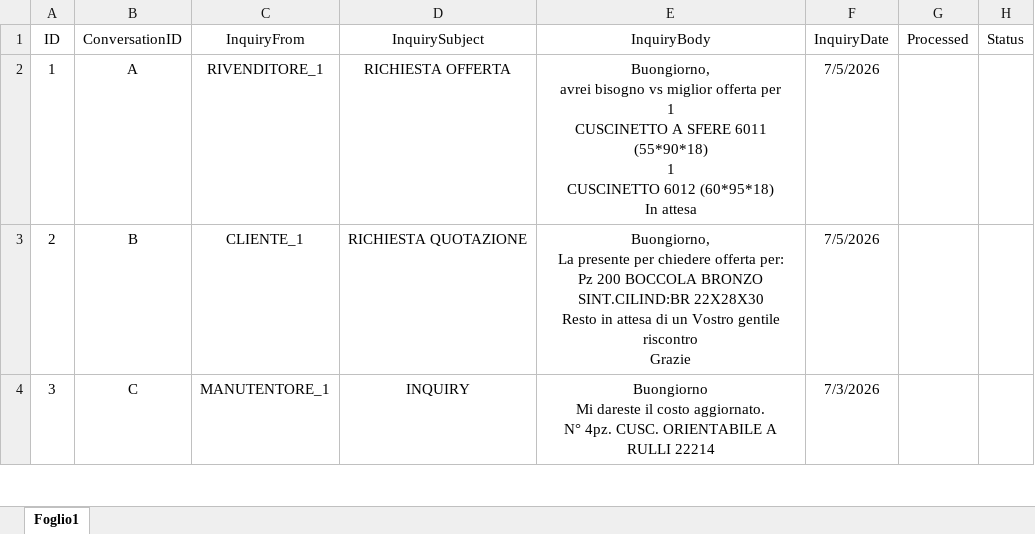
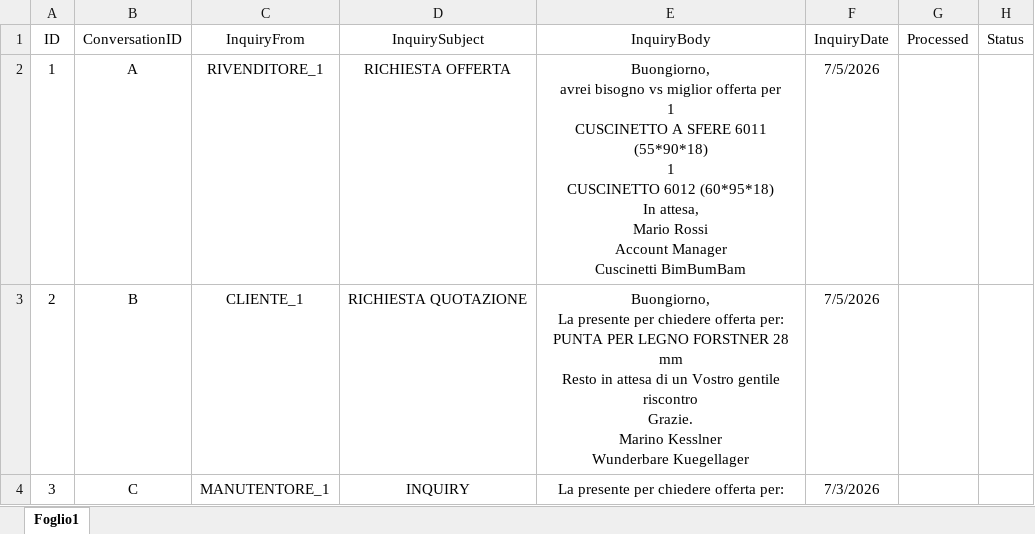
Before and after one commit to menocchi-O/bearing_net_new, an Excel workbook: data/inquiries.xlsx, sheet Foglio1, drawn as a sheet; only a part is shown; values as stored, in another font and other column widths than the file's, no borders; charts and pictures not drawn; ↵ is a line break in a cell; the diff covers the shown part only; the diff names each change by its address in the sheet, - before the commit and + after, or states it on an @@ line.

Commit message:
DATA ADJUSTMENT ADDED

```diff
--- a/data/inquiries.xlsx (sheet Foglio1)
+++ b/data/inquiries.xlsx (sheet Foglio1)
-E2 (InquiryBody): …(60*95*18) ↵ In attesa
+E2 (InquiryBody): …(60*95*18) ↵ In attesa, ↵ Mario Rossi ↵ Account Manager ↵ Cuscinetti BimBumBam
-E3 (InquiryBody): …offerta per: ↵ Pz 200 BOCCOLA BRONZO SINT.CILIND:BR 22X28X30 ↵ Resto in attesa di un Vostro gentile riscontro ↵ Grazie
+E3 (InquiryBody): …offerta per: ↵ PUNTA PER LEGNO FORSTNER 28 mm ↵ Resto in attesa di un Vostro gentile riscontro ↵ Grazie. ↵ Marino Kesslner ↵ Wunderbare Kuegellager
-E4 (InquiryBody): Buongiorno ↵ Mi dareste il costo aggiornato. ↵ N° 4pz. CUSC. ORIENTABILE A RULLI 22214
+E4 (InquiryBody): La presente per chiedere offerta per:
```
Also changed, not shown: 5 removed rows and 2 edited cells elsewhere in this sheet, charts or pictures, 2 other files.
